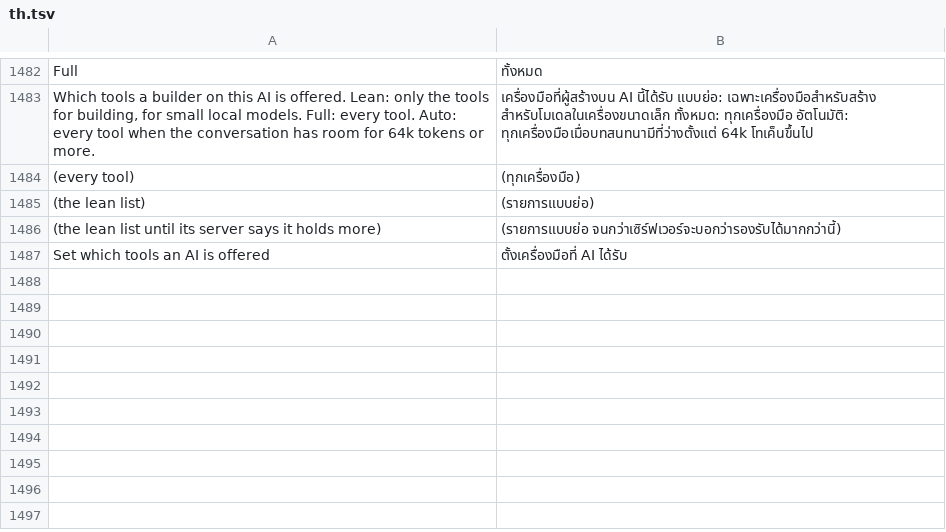
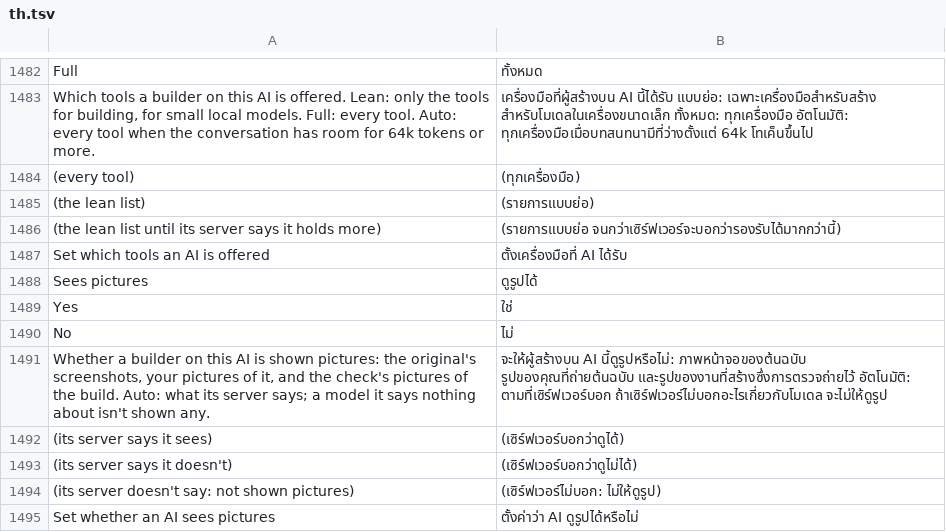
Before and after one commit to rehua7686/craft-anything, a TSV file: crates/ui-egui/src/i18n/th.tsv, drawn as a sheet; only a part is shown, gaps mark what is left out; the diff names each change by its address in the sheet, - before the commit and + after, or states it on an @@ line.

```diff
--- a/crates/ui-egui/src/i18n/th.tsv
+++ b/crates/ui-egui/src/i18n/th.tsv
+row 1488: Sees pictures | ดูรูปได้
+row 1489: Yes | ใช่
+row 1490: No | ไม่
+row 1491: Whether a builder on this AI is shown pictures: the original's screenshots, your pictures of it, and the check's pictures of the build. Auto: what its server says; a model it says nothing about isn't shown any. | จะให้ผู้สร้างบน AI นี้ดูรูปหรือไม่: ภาพหน้าจอของต้นฉบับ รูปของคุณที่ถ่ายต้นฉบับ และรูปของงานที่สร้างซึ่งการตรวจถ่ายไว้ อัตโนมัติ: ตามที่เซิร์ฟเวอร์บอก ถ้าเซิร์ฟเวอร์ไม่บอกอะไรเกี่ยวกับโมเดล จะไม่ให้ดูรูป
+row 1492: (its server says it sees) | (เซิร์ฟเวอร์บอกว่าดูได้)
+row 1493: (its server says it doesn't) | (เซิร์ฟเวอร์บอกว่าดูไม่ได้)
+row 1494: (its server doesn't say: not shown pictures) | (เซิร์ฟเวอร์ไม่บอก: ไม่ให้ดูรูป)
+row 1495: Set whether an AI sees pictures | ตั้งค่าว่า AI ดูรูปได้หรือไม่
```
Also changed, not shown: crates/ui-egui/src/i18n/ka.tsv, crates/ui-egui/src/i18n/ko.tsv, 19 other files.
